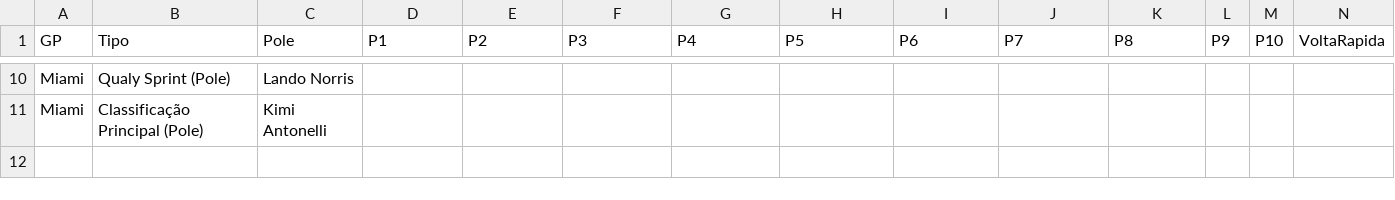
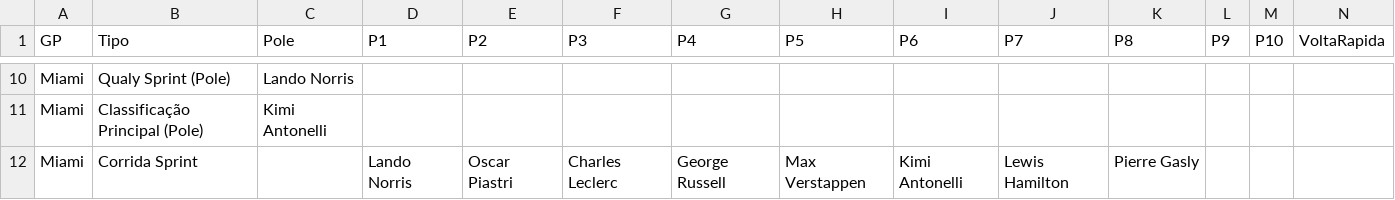
Before and after one commit to Brands14/bolao-f1-2026, a CSV file: gabaritos_permanentes_2026.csv, drawn as a sheet; only a part is shown, gaps mark what is left out; rows hold the shown columns only; the diff names each change by its address in the sheet, - before the commit and + after, or states it on an @@ line.

Commit message:
Novo Gabarito: Miami

```diff
--- a/gabaritos_permanentes_2026.csv
+++ b/gabaritos_permanentes_2026.csv
+row 12: Miami | Corrida Sprint |  | Lando Norris | Oscar Piastri | Charles Leclerc | George Russell | Max Verstappen | Kimi Antonelli | Lewis Hamilton | Pierre Gasly
```
